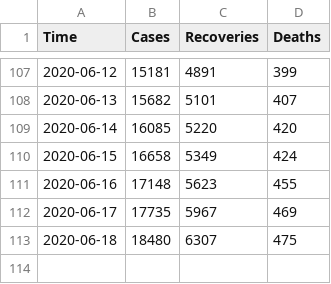
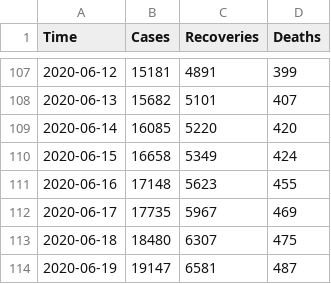
Before and after one commit to omotayo-alade/covid-19-nigeria, a CSV file: time_series.csv, drawn as a sheet; only a part is shown, gaps mark what is left out.

Commit message:
update file

```diff
--- a/time_series.csv
+++ b/time_series.csv
@@ -113 +113,2 @@ Time,Cases,Recoveries,Deaths
 2020-06-18,18480,6307,475
+2020-06-19,19147,6581,487
```
